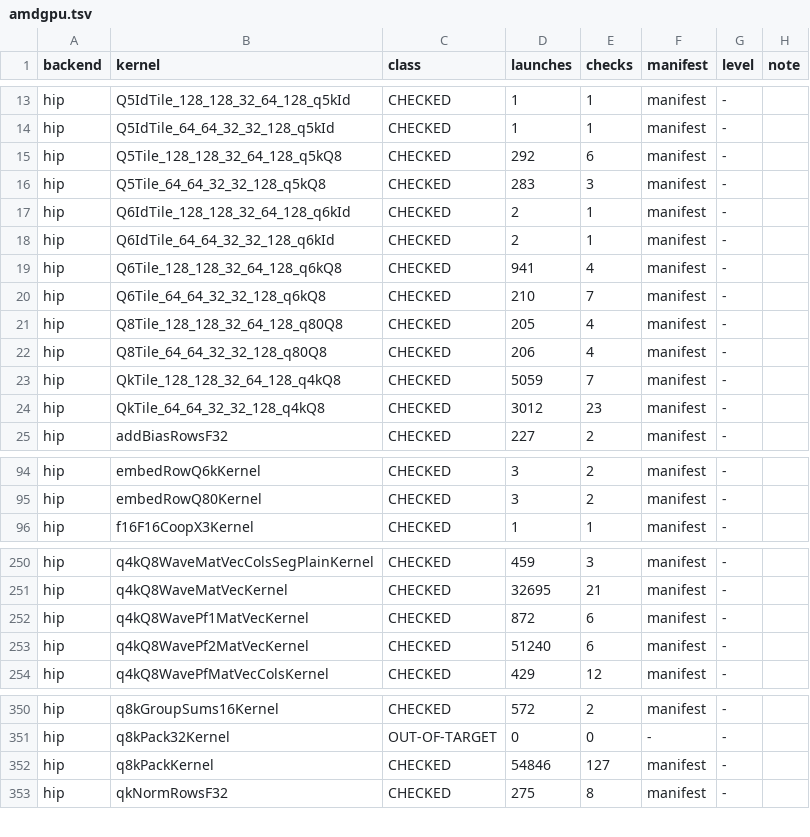
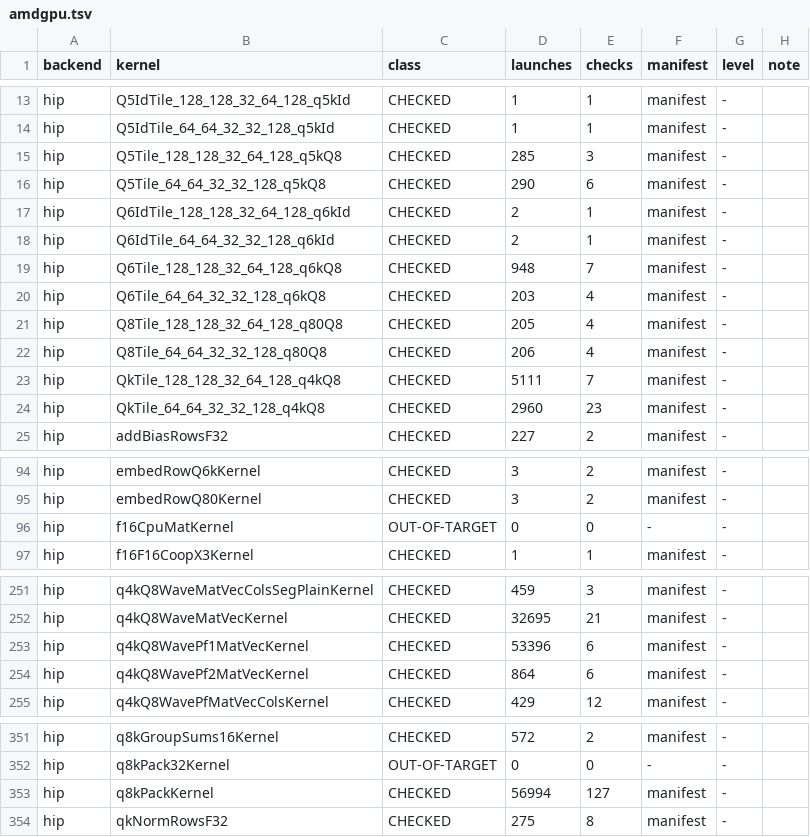
Before and after one commit to jklappenbach/cajeta-llm, a TSV file: census/amdgpu.tsv, drawn as a sheet; only a part is shown, gaps mark what is left out.

```diff
--- a/census/amdgpu.tsv
+++ b/census/amdgpu.tsv
@@ -14,12 +14,12 @@ hip	Q5IdTile_128_128_32_64_128_q5kId	CHECKED	1	1	manifest	-
 hip	Q5IdTile_64_64_32_32_128_q5kId	CHECKED	1	1	manifest	-	
-hip	Q5Tile_128_128_32_64_128_q5kQ8	CHECKED	292	6	manifest	-	
-hip	Q5Tile_64_64_32_32_128_q5kQ8	CHECKED	283	3	manifest	-	
+hip	Q5Tile_128_128_32_64_128_q5kQ8	CHECKED	285	3	manifest	-	
+hip	Q5Tile_64_64_32_32_128_q5kQ8	CHECKED	290	6	manifest	-	
 hip	Q6IdTile_128_128_32_64_128_q6kId	CHECKED	2	1	manifest	-	
 hip	Q6IdTile_64_64_32_32_128_q6kId	CHECKED	2	1	manifest	-	
-hip	Q6Tile_128_128_32_64_128_q6kQ8	CHECKED	941	4	manifest	-	
-hip	Q6Tile_64_64_32_32_128_q6kQ8	CHECKED	210	7	manifest	-	
+hip	Q6Tile_128_128_32_64_128_q6kQ8	CHECKED	948	7	manifest	-	
+hip	Q6Tile_64_64_32_32_128_q6kQ8	CHECKED	203	4	manifest	-	
 hip	Q8Tile_128_128_32_64_128_q80Q8	CHECKED	205	4	manifest	-	
 hip	Q8Tile_64_64_32_32_128_q80Q8	CHECKED	206	4	manifest	-	
-hip	QkTile_128_128_32_64_128_q4kQ8	CHECKED	5059	7	manifest	-	
-hip	QkTile_64_64_32_32_128_q4kQ8	CHECKED	3012	23	manifest	-	
+hip	QkTile_128_128_32_64_128_q4kQ8	CHECKED	5111	7	manifest	-	
+hip	QkTile_64_64_32_32_128_q4kQ8	CHECKED	2960	23	manifest	-	
 hip	addBiasRowsF32	CHECKED	227	2	manifest	-	
@@ -95,2 +95,3 @@ hip	embedRowQ6kKernel	CHECKED	3	2	manifest	-
 hip	embedRowQ80Kernel	CHECKED	3	2	manifest	-	
+hip	f16CpuMatKernel	OUT-OF-TARGET	0	0	-	-	
 hip	f16F16CoopX3Kernel	CHECKED	1	1	manifest	-	
@@ -251,4 +252,4 @@ hip	q4kQ8WaveMatVecColsSegPlainKernel	CHECKED	459	3	manifest	-
 hip	q4kQ8WaveMatVecKernel	CHECKED	32695	21	manifest	-	
-hip	q4kQ8WavePf1MatVecKernel	CHECKED	872	6	manifest	-	
-hip	q4kQ8WavePf2MatVecKernel	CHECKED	51240	6	manifest	-	
+hip	q4kQ8WavePf1MatVecKernel	CHECKED	53396	6	manifest	-	
+hip	q4kQ8WavePf2MatVecKernel	CHECKED	864	6	manifest	-	
 hip	q4kQ8WavePfMatVecColsKernel	CHECKED	429	12	manifest	-	
@@ -351,3 +352,3 @@ hip	q8kGroupSums16Kernel	CHECKED	572	2	manifest	-
 hip	q8kPack32Kernel	OUT-OF-TARGET	0	0	-	-	
-hip	q8kPackKernel	CHECKED	54846	127	manifest	-	
+hip	q8kPackKernel	CHECKED	56994	127	manifest	-	
 hip	qkNormRowsF32	CHECKED	275	8	manifest	-	
```
Also changed, not shown: census/cpu.tsv, census/oracle-map.tsv, 5 other files.
